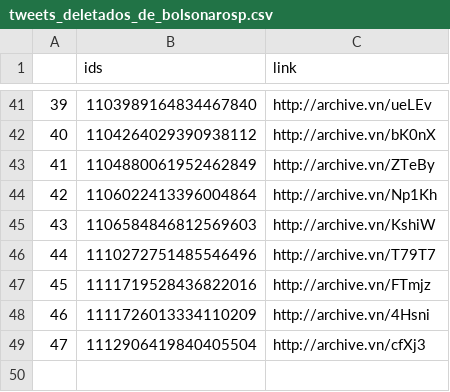
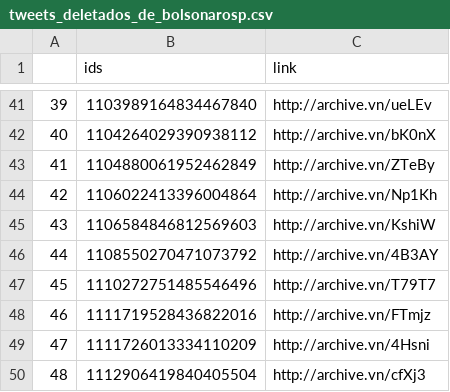
Before and after one commit to projeto7c0/7c0-core, a CSV file: csv/tweets_deletados_de_bolsonarosp.csv, drawn as a sheet; only a part is shown, gaps mark what is left out; addresses are those after the commit; the diff names each change by its address in the sheet, - before the commit and + after, or states it on an @@ line.

```diff
--- a/csv/tweets_deletados_de_bolsonarosp.csv
+++ b/csv/tweets_deletados_de_bolsonarosp.csv
+row 46: 44 | 1108550270471073792 | http://archive.vn/4B3AY
@@ column A renumbered from row 47 down @@
```
Also changed, not shown: csv/tweets_deletados_de_alefrotabrasil.csv, csv/tweets_deletados_de_baleia_rossi.csv, 3 other files.
